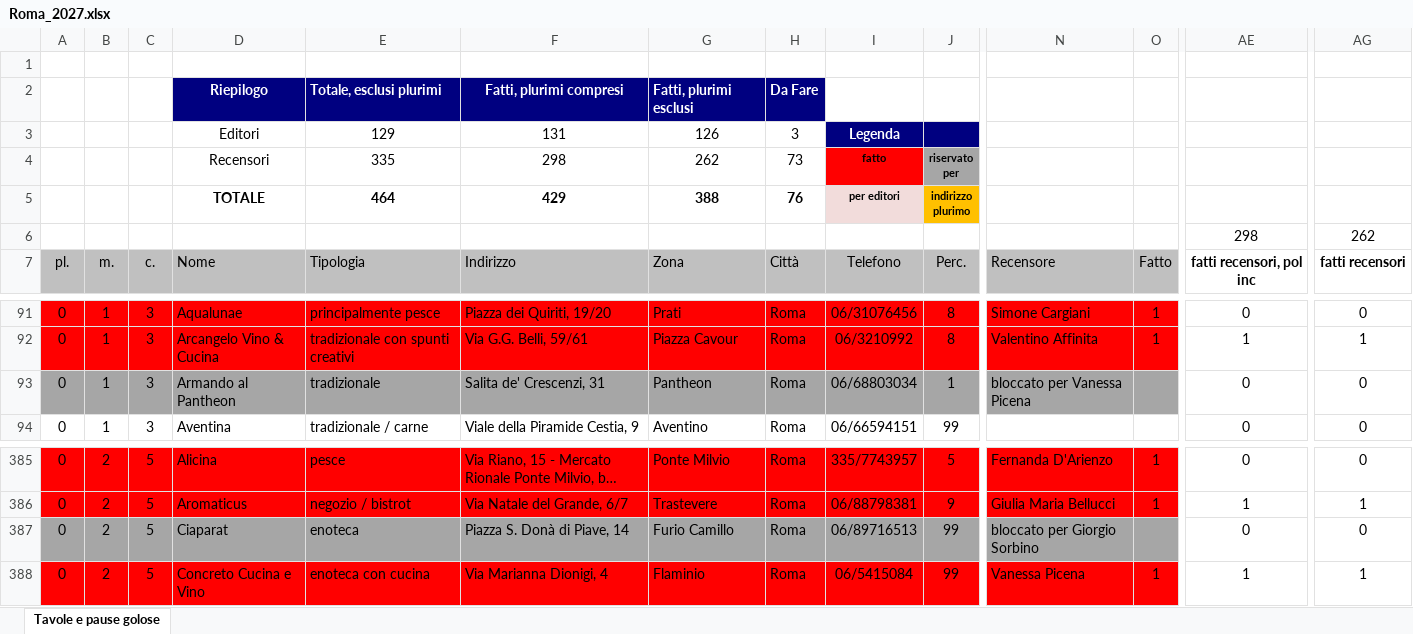
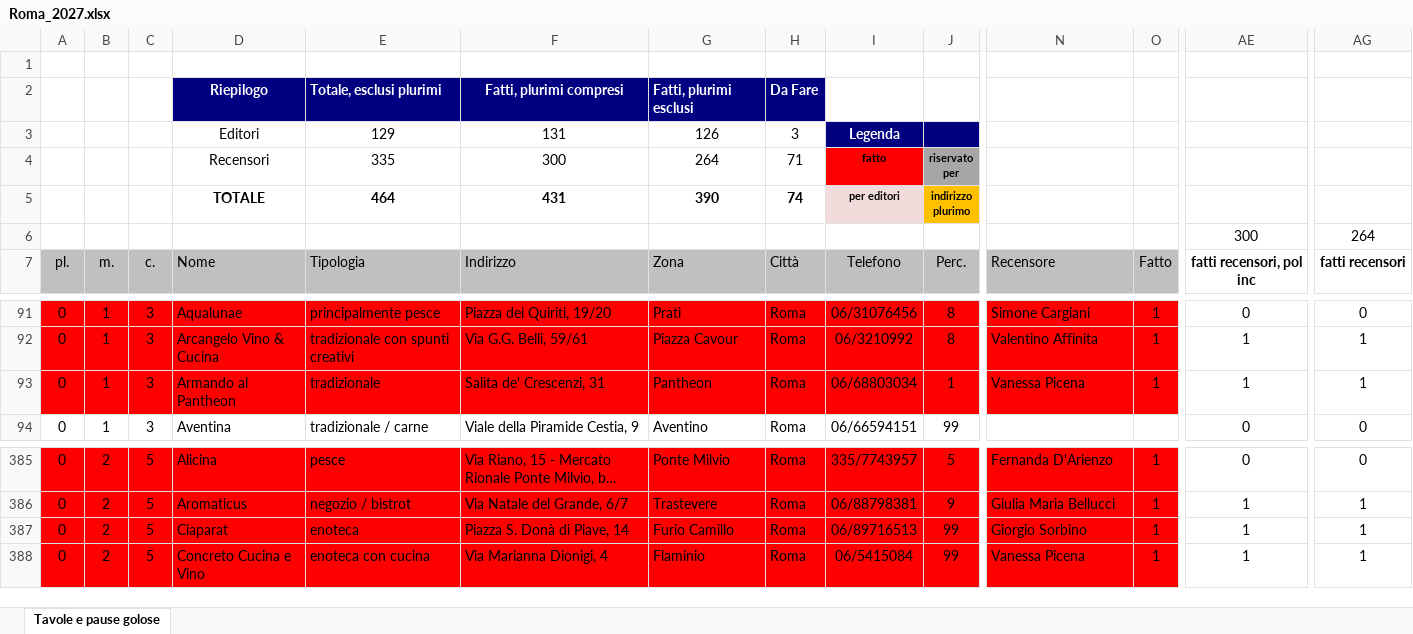
Before and after one commit to pecoraneraeditore/mappa-ristoranti, an Excel workbook: Roma_2027.xlsx, sheet Tavole e pause golose, drawn as a sheet; only a part is shown, gaps mark what is left out; long unchanged cells end in …; values as stored, in another font and other column widths than the file's, no borders; the diff covers the shown part only; the diff names each change by its address in the sheet, - before the commit and + after, or states it on an @@ line.

```diff
--- a/Roma_2027.xlsx (sheet Tavole e pause golose)
+++ b/Roma_2027.xlsx (sheet Tavole e pause golose)
-F4: 298
+F4: 300
-G4: 262
+G4: 264
-H4: 73
+H4: 71
-F5: 429
+F5: 431
-G5: 388
+G5: 390
-H5: 76
+H5: 74
-AE6: 298
+AE6: 300
-AG6: 262
+AG6: 264
-A93:O93 fill: #A6A6A6
+A93:O93 fill: #FF0000
-N93: bloccato per Vanessa Picena
+N93: Vanessa Picena
-O93: (empty)
+O93: 1
-AE93: 0
+AE93: 1
-AG93: 0
+AG93: 1
-A387:O387 fill: #A6A6A6
+A387:O387 fill: #FF0000
-N387: bloccato per Giorgio Sorbino
+N387: Giorgio Sorbino
-O387: (empty)
+O387: 1
-AE387: 0
+AE387: 1
-AG387: 0
+AG387: 1
```
Also changed, not shown: cell formats elsewhere in this sheet, Milano_2027.xlsx, 3 other files.
